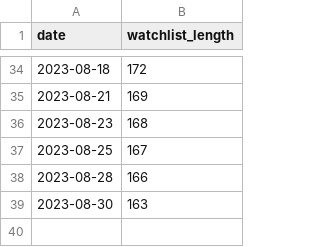
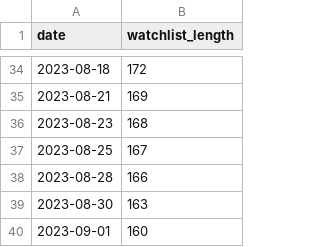
Before and after one commit to r-spatial/evolution, a CSV file: watchlist_output/count_series.csv, drawn as a sheet; only a part is shown, gaps mark what is left out.

Commit message:
add summary 2023-09-01

```diff
--- a/watchlist_output/count_series.csv
+++ b/watchlist_output/count_series.csv
@@ -39 +39,2 @@
 "2023-08-30",163
+"2023-09-01",160
```
